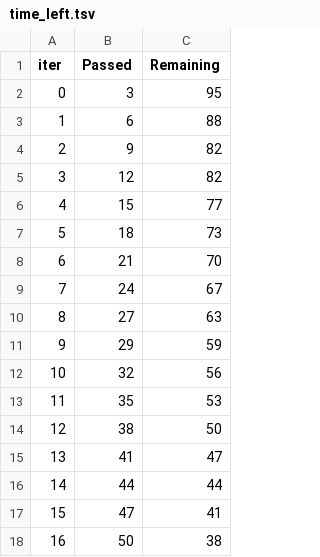
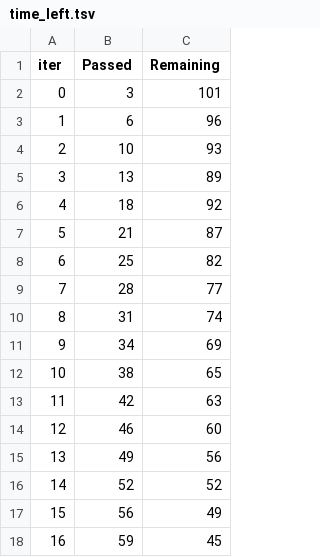
Before and after one commit to jayraj2498/CO2_emission_cicd_proj, a TSV file: catboost_info/time_left.tsv, drawn as a sheet; only a part is shown; the diff covers the shown part only.

```diff
--- a/catboost_info/time_left.tsv
+++ b/catboost_info/time_left.tsv
@@ -1,18 +1,18 @@
 iter	Passed	Remaining
-0	3	95
-1	6	88
-2	9	82
-3	12	82
-4	15	77
-5	18	73
-6	21	70
-7	24	67
-8	27	63
-9	29	59
-10	32	56
-11	35	53
-12	38	50
-13	41	47
-14	44	44
-15	47	41
-16	50	38
+0	3	101
+1	6	96
+2	10	93
+3	13	89
+4	18	92
+5	21	87
+6	25	82
+7	28	77
+8	31	74
+9	34	69
+10	38	65
+11	42	63
+12	46	60
+13	49	56
+14	52	52
+15	56	49
+16	59	45
```
Also changed, not shown: 25 edited cells elsewhere in this file, artifacts/test.csv, catboost_info/learn_error.tsv, 40 other files.
